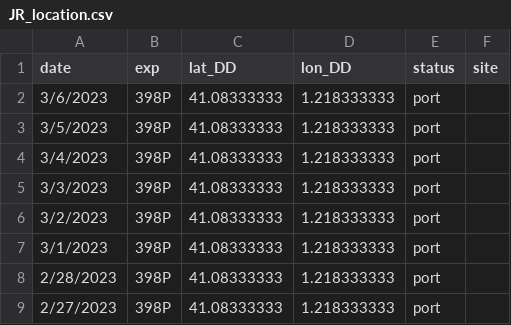
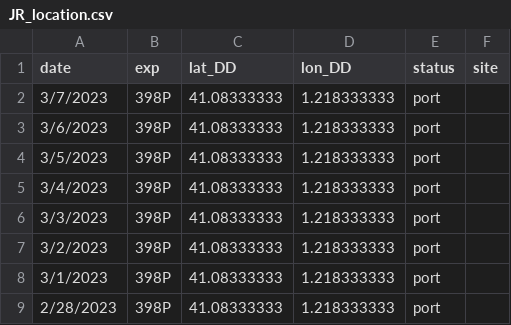
Before and after one commit to tuihat/shiny-server, a CSV file: JRLocator/JR_location.csv, drawn as a sheet; only a part is shown; the shorter side is filled out with more unchanged rows; the diff names each change by its address in the sheet, - before the commit and + after, or states it on an @@ line.

Commit message:
Add files via upload

```diff
--- a/JRLocator/JR_location.csv
+++ b/JRLocator/JR_location.csv
+row 2: 3/7/2023 | 398P | 41.08333333 | 1.218333333 | port
```
